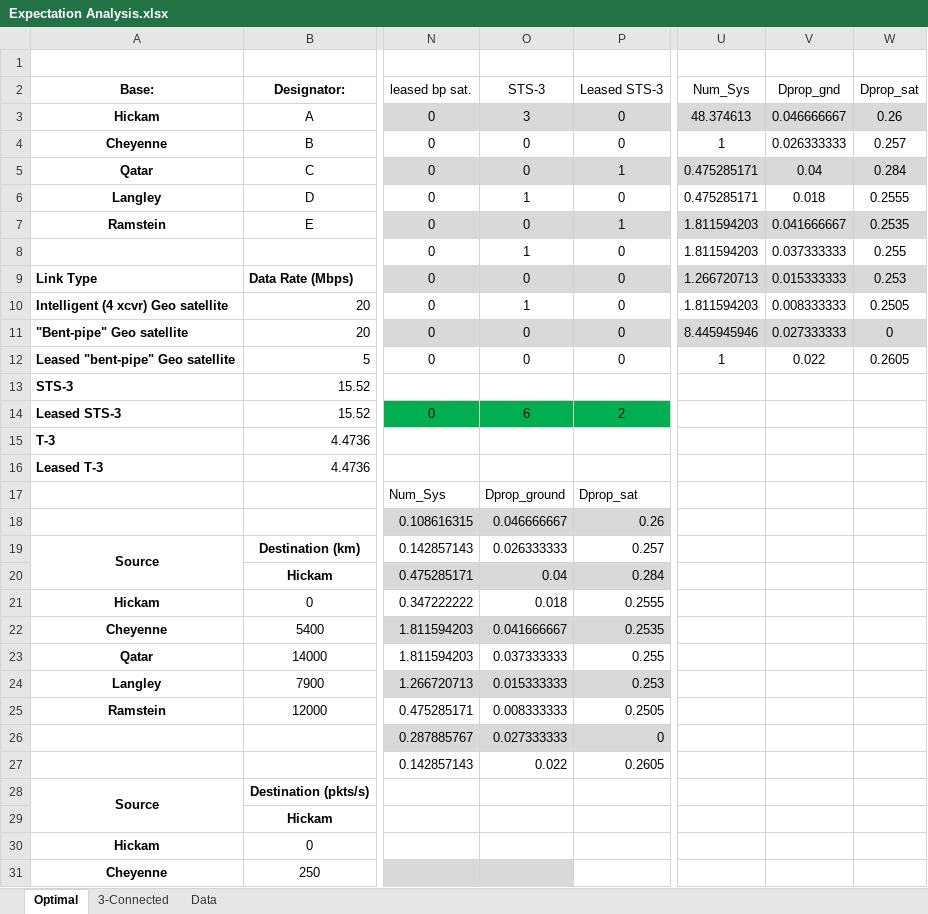
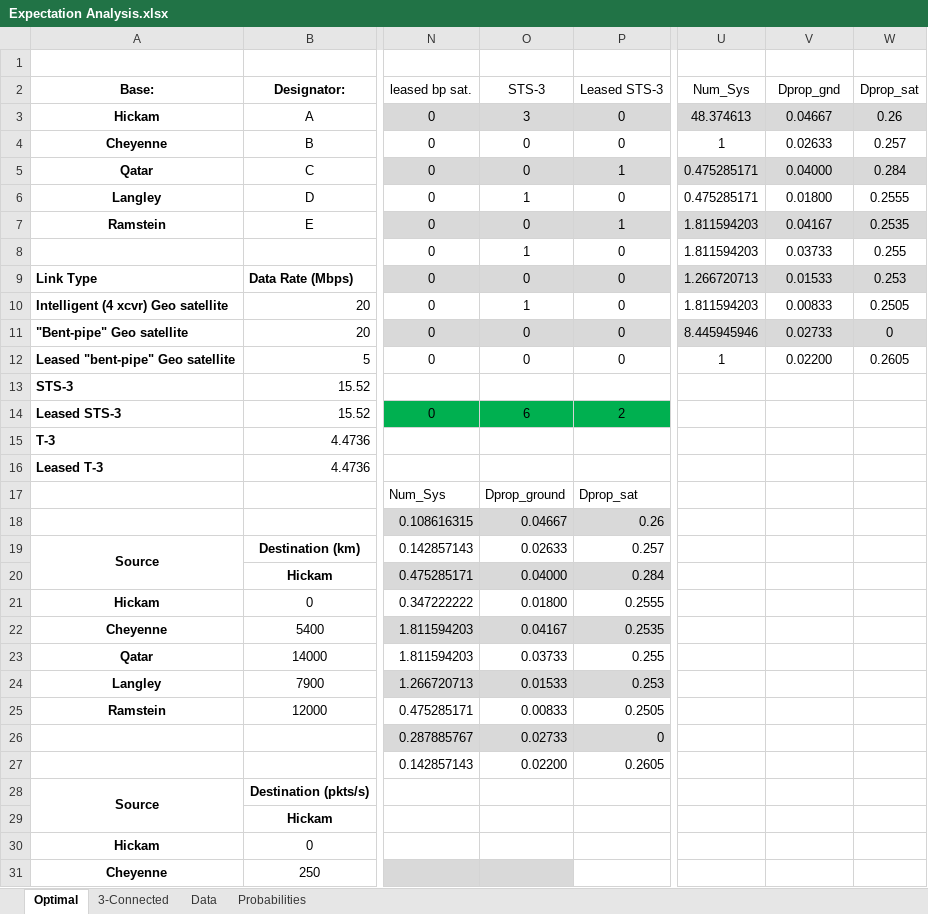
Before and after one commit to MHayden18/Communications, an Excel workbook: Assignments/Project4/Expectation Analysis.xlsx, sheet Optimal, drawn as a sheet; only a part is shown, gaps mark what is left out; values as stored, in another font and other column widths than the file's, no borders; conditional formats not drawn; the diff names each change by its address in the sheet, - before the commit and + after, or states it on an @@ line.

```diff
--- a/Assignments/Project4/Expectation Analysis.xlsx (sheet Optimal)
+++ b/Assignments/Project4/Expectation Analysis.xlsx (sheet Optimal)
+sheet tab: Probabilities
-V3 (Dprop_gnd): 0.046666667
+V3 (Dprop_gnd): 0.04667
-V4 (Dprop_gnd): 0.026333333
+V4 (Dprop_gnd): 0.02633
-V5 (Dprop_gnd): 0.04
+V5 (Dprop_gnd): 0.04000
-V6 (Dprop_gnd): 0.018
+V6 (Dprop_gnd): 0.01800
-V7 (Dprop_gnd): 0.041666667
+V7 (Dprop_gnd): 0.04167
-V8 (Dprop_gnd): 0.037333333
+V8 (Dprop_gnd): 0.03733
-V9 (Dprop_gnd): 0.015333333
+V9 (Dprop_gnd): 0.01533
-V10 (Dprop_gnd): 0.008333333
+V10 (Dprop_gnd): 0.00833
-V11 (Dprop_gnd): 0.027333333
+V11 (Dprop_gnd): 0.02733
-V12 (Dprop_gnd): 0.022
+V12 (Dprop_gnd): 0.02200
-O18 (STS-3): 0.046666667
+O18 (STS-3): 0.04667
-O19 (STS-3): 0.026333333
+O19 (STS-3): 0.02633
-O20 (STS-3): 0.04
+O20 (STS-3): 0.04000
-O21 (STS-3): 0.018
+O21 (STS-3): 0.01800
-O22 (STS-3): 0.041666667
+O22 (STS-3): 0.04167
-O23 (STS-3): 0.037333333
+O23 (STS-3): 0.03733
-O24 (STS-3): 0.015333333
+O24 (STS-3): 0.01533
-O25 (STS-3): 0.008333333
+O25 (STS-3): 0.00833
-O26 (STS-3): 0.027333333
+O26 (STS-3): 0.02733
-O27 (STS-3): 0.022
+O27 (STS-3): 0.02200
```
Also changed, not shown: sheet Data, formulas that keep their value, 17 other files.
